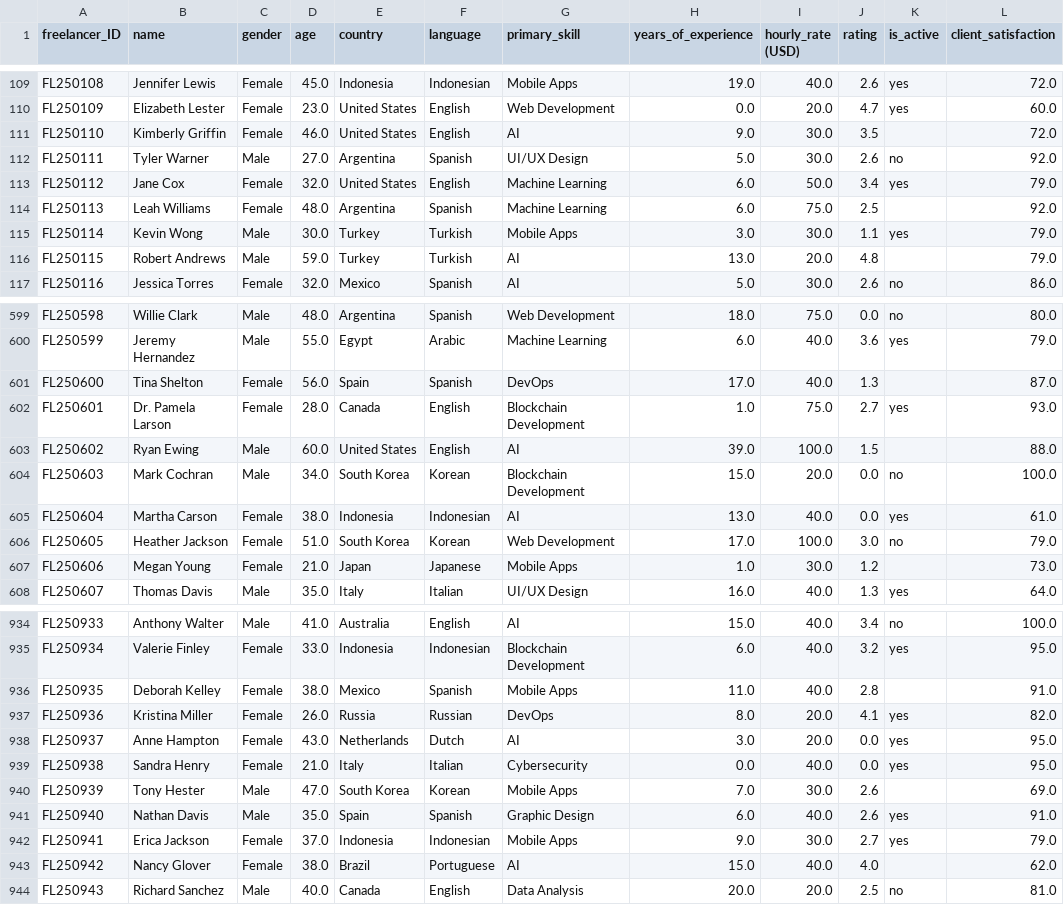
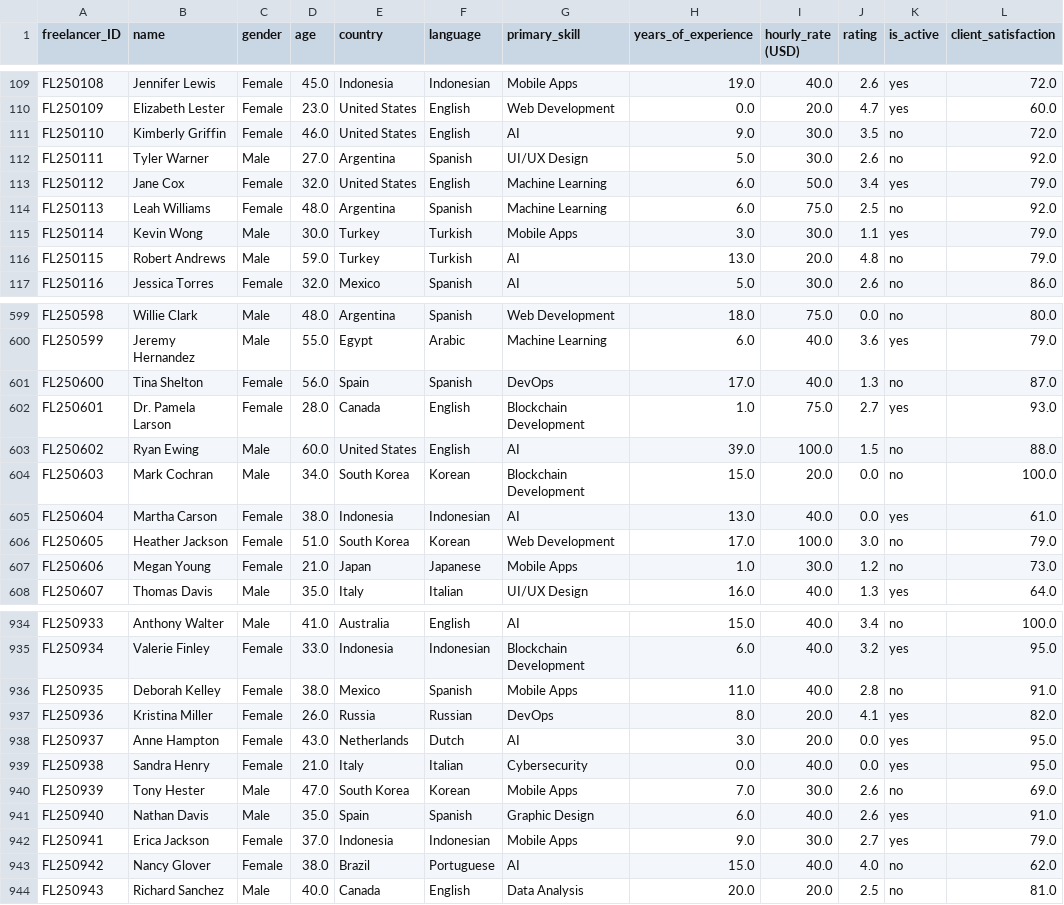
Before and after one commit to svargasn-bot/Tarea-2-Python, a CSV file: data/processed/global_freelancers_processed.csv, drawn as a sheet; only a part is shown, gaps mark what is left out; the diff covers the shown part only.

```diff
--- a/data/processed/global_freelancers_processed.csv
+++ b/data/processed/global_freelancers_processed.csv
@@ -110,8 +110,8 @@ FL250108,Jennifer Lewis,Female,45.0,Indonesia,Indonesian,Mobile Apps,19.0,40.0,2
 FL250109,Elizabeth Lester,Female,23.0,United States,English,Web Development,0.0,20.0,4.7,yes,60.0
-FL250110,Kimberly Griffin,Female,46.0,United States,English,AI,9.0,30.0,3.5,,72.0
+FL250110,Kimberly Griffin,Female,46.0,United States,English,AI,9.0,30.0,3.5,no,72.0
 FL250111,Tyler Warner,Male,27.0,Argentina,Spanish,UI/UX Design,5.0,30.0,2.6,no,92.0
 FL250112,Jane Cox,Female,32.0,United States,English,Machine Learning,6.0,50.0,3.4,yes,79.0
-FL250113,Leah Williams,Female,48.0,Argentina,Spanish,Machine Learning,6.0,75.0,2.5,,92.0
+FL250113,Leah Williams,Female,48.0,Argentina,Spanish,Machine Learning,6.0,75.0,2.5,no,92.0
 FL250114,Kevin Wong,Male,30.0,Turkey,Turkish,Mobile Apps,3.0,30.0,1.1,yes,79.0
-FL250115,Robert Andrews,Male,59.0,Turkey,Turkish,AI,13.0,20.0,4.8,,79.0
+FL250115,Robert Andrews,Male,59.0,Turkey,Turkish,AI,13.0,20.0,4.8,no,79.0
 FL250116,Jessica Torres,Female,32.0,Mexico,Spanish,AI,5.0,30.0,2.6,no,86.0
@@ -600,5 +600,5 @@ FL250598,Willie Clark,Male,48.0,Argentina,Spanish,Web Development,18.0,75.0,0.0,
 FL250599,Jeremy Hernandez,Male,55.0,Egypt,Arabic,Machine Learning,6.0,40.0,3.6,yes,79.0
-FL250600,Tina Shelton,Female,56.0,Spain,Spanish,DevOps,17.0,40.0,1.3,,87.0
+FL250600,Tina Shelton,Female,56.0,Spain,Spanish,DevOps,17.0,40.0,1.3,no,87.0
 FL250601,Dr. Pamela Larson,Female,28.0,Canada,English,Blockchain Development,1.0,75.0,2.7,yes,93.0
-FL250602,Ryan Ewing,Male,60.0,United States,English,AI,39.0,100.0,1.5,,88.0
+FL250602,Ryan Ewing,Male,60.0,United States,English,AI,39.0,100.0,1.5,no,88.0
 FL250603,Mark Cochran,Male,34.0,South Korea,Korean,Blockchain Development,15.0,20.0,0.0,no,100.0
@@ -606,3 +606,3 @@ FL250604,Martha Carson,Female,38.0,Indonesia,Indonesian,AI,13.0,40.0,0.0,yes,61.
 FL250605,Heather Jackson,Female,51.0,South Korea,Korean,Web Development,17.0,100.0,3.0,no,79.0
-FL250606,Megan Young,Female,21.0,Japan,Japanese,Mobile Apps,1.0,30.0,1.2,,73.0
+FL250606,Megan Young,Female,21.0,Japan,Japanese,Mobile Apps,1.0,30.0,1.2,no,73.0
 FL250607,Thomas Davis,Male,35.0,Italy,Italian,UI/UX Design,16.0,40.0,1.3,yes,64.0
@@ -935,3 +935,3 @@ FL250933,Anthony Walter,Male,41.0,Australia,English,AI,15.0,40.0,3.4,no,100.0
 FL250934,Valerie Finley,Female,33.0,Indonesia,Indonesian,Blockchain Development,6.0,40.0,3.2,yes,95.0
-FL250935,Deborah Kelley,Female,38.0,Mexico,Spanish,Mobile Apps,11.0,40.0,2.8,,91.0
+FL250935,Deborah Kelley,Female,38.0,Mexico,Spanish,Mobile Apps,11.0,40.0,2.8,no,91.0
 FL250936,Kristina Miller,Female,26.0,Russia,Russian,DevOps,8.0,20.0,4.1,yes,82.0
@@ -939,6 +939,6 @@ FL250937,Anne Hampton,Female,43.0,Netherlands,Dutch,AI,3.0,20.0,0.0,yes,95.0
 FL250938,Sandra Henry,Female,21.0,Italy,Italian,Cybersecurity,0.0,40.0,0.0,yes,95.0
-FL250939,Tony Hester,Male,47.0,South Korea,Korean,Mobile Apps,7.0,30.0,2.6,,69.0
+FL250939,Tony Hester,Male,47.0,South Korea,Korean,Mobile Apps,7.0,30.0,2.6,no,69.0
 FL250940,Nathan Davis,Male,35.0,Spain,Spanish,Graphic Design,6.0,40.0,2.6,yes,91.0
 FL250941,Erica Jackson,Female,37.0,Indonesia,Indonesian,Mobile Apps,9.0,30.0,2.7,yes,79.0
-FL250942,Nancy Glover,Female,38.0,Brazil,Portuguese,AI,15.0,40.0,4.0,,62.0
+FL250942,Nancy Glover,Female,38.0,Brazil,Portuguese,AI,15.0,40.0,4.0,no,62.0
 FL250943,Richard Sanchez,Male,40.0,Canada,English,Data Analysis,20.0,20.0,2.5,no,81.0
```
Also changed, not shown: 80 edited cells elsewhere in this file, 1 other file.
